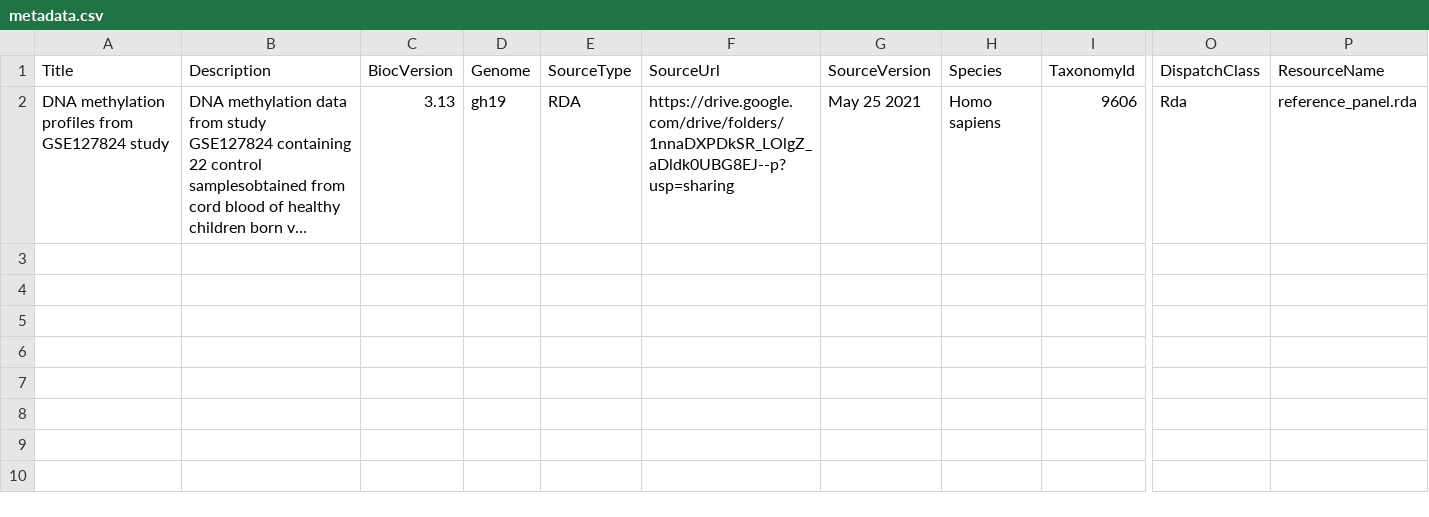
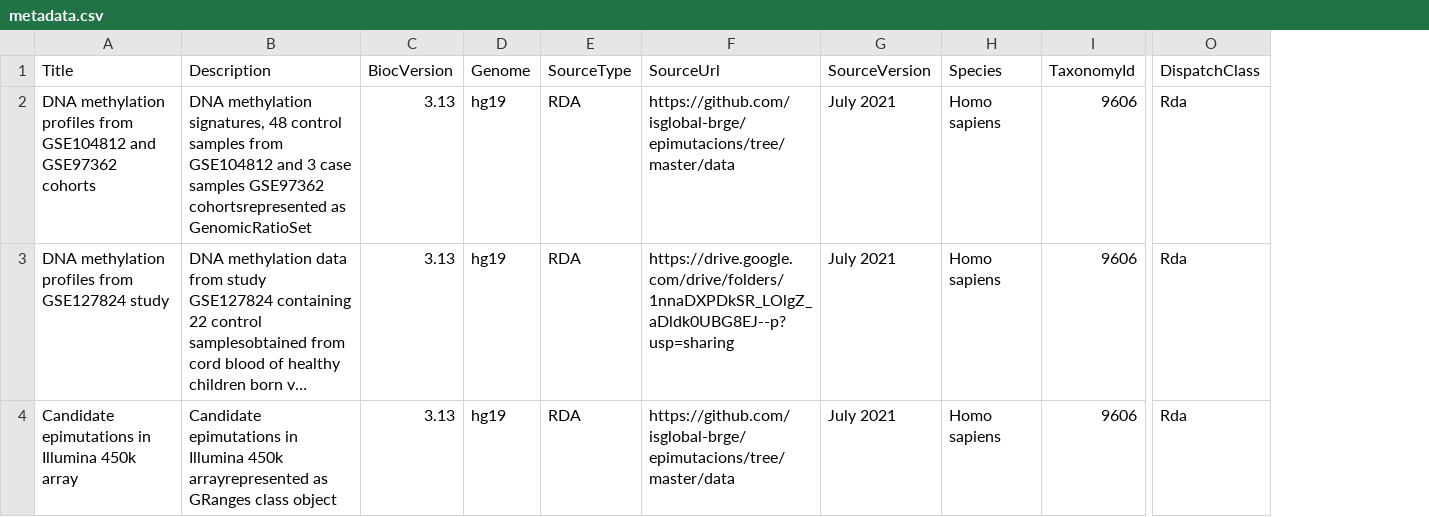
Before and after one commit to bioc/epimutacionsData, a CSV file: inst/extdata/metadata.csv, drawn as a sheet; only a part is shown, gaps mark what is left out; long unchanged cells end in …; removed rows and columns are numbered as before the commit, all else as after; rows hold the shown columns only; ↵ is a line break in a cell; the diff names each change by its address in the sheet, - before the commit and + after, or states it on an @@ line.

Commit message:
metadata updated

```diff
--- a/inst/extdata/metadata.csv
+++ b/inst/extdata/metadata.csv
-column P (ResourceName), row 2: reference_panel.rda
+row 2: DNA methylation profiles from GSE104812 and GSE97362 cohorts | DNA methylation signatures, 48 control samples from ↵ GSE104812 and 3 case samples GSE97362 cohortsrepresented as GenomicRatioSet | 3.13 | hg19 | RDA | https://github.com/isglobal-brge/epimutacions/tree/master/data | July 2021 | Homo sapiens | 9606 | Rda
-D3 (Genome): gh19
+D3 (Genome): hg19
-G3 (SourceVersion): May 25 2021
+G3 (SourceVersion): July 2021
+row 4: Candidate epimutations in Illumina 450k array | Candidate epimutations in Illumina 450k arrayrepresented as GRanges class object | 3.13 | hg19 | RDA | https://github.com/isglobal-brge/epimutacions/tree/master/data | July 2021 | Homo sapiens | 9606 | Rda
```
Also changed, not shown: 1 other file.
